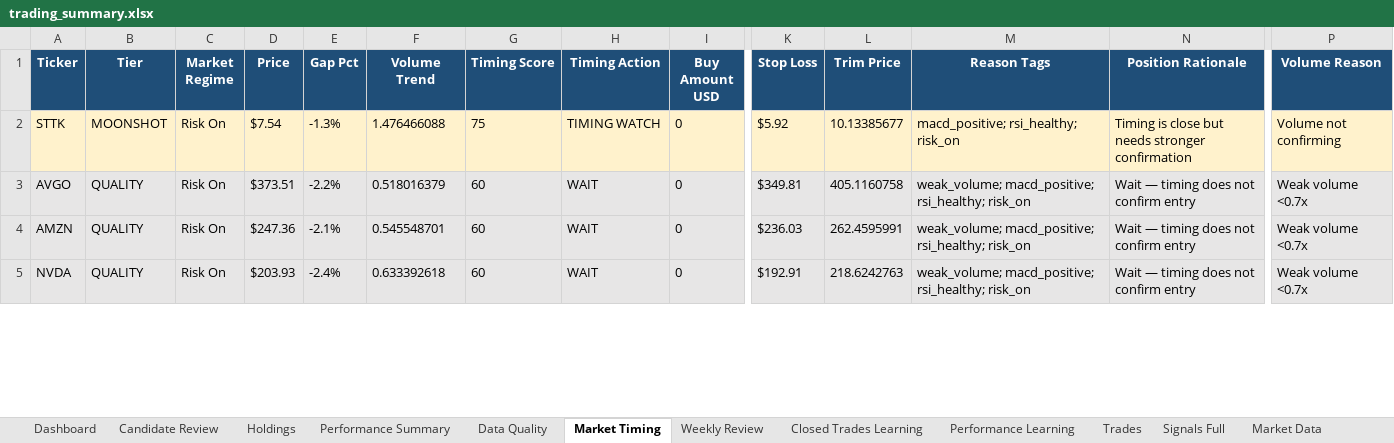
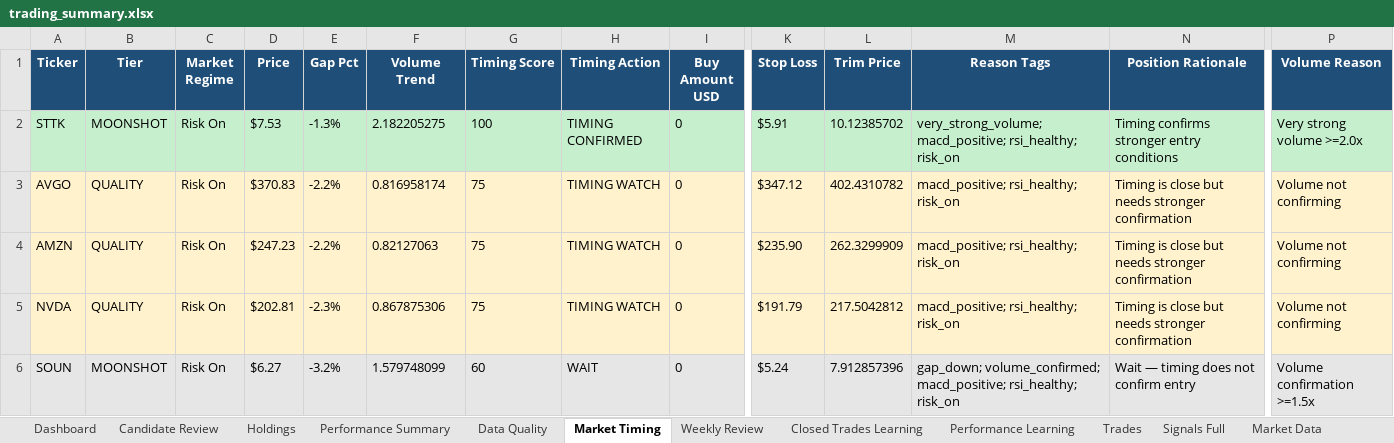
Before and after one commit to nicklc14/trading-engine-v2, an Excel workbook: output/trading_summary.xlsx, sheet Market Timing, drawn as a sheet; only a part is shown, gaps mark what is left out; values as stored, in another font and other column widths than the file's, no borders; rows hold the shown columns only; the diff covers the shown part only; the diff names each change by its address in the sheet, - before the commit and + after, or states it on an @@ line.

```diff
--- a/output/trading_summary.xlsx (sheet Market Timing)
+++ b/output/trading_summary.xlsx (sheet Market Timing)
-A2:P2 fill: #FFF2CC
+A2:P2 fill: #C6EFCE
-D2 (Price): $7.54
+D2 (Price): $7.53
-F2 (Volume Trend): 1.476466088
+F2 (Volume Trend): 2.182205275
-G2 (Timing Score): 75
+G2 (Timing Score): 100
-H2 (Timing Action): TIMING WATCH
+H2 (Timing Action): TIMING CONFIRMED
-K2 (Stop Loss): $5.92
+K2 (Stop Loss): $5.91
-L2 (Trim Price): 10.13385677
+L2 (Trim Price): 10.12385702
-M2 (Reason Tags): macd_positive; rsi_healthy; risk_on
+M2 (Reason Tags): very_strong_volume; macd_positive; rsi_healthy; risk_on
-N2 (Position Rationale): Timing is close but needs stronger confirmation
+N2 (Position Rationale): Timing confirms stronger entry conditions
-P2 (Volume Reason): Volume not confirming
+P2 (Volume Reason): Very strong volume >=2.0x
-A3:P5 fill: #E7E6E6
+A3:P5 fill: #FFF2CC
-D3 (Price): $373.51
+D3 (Price): $370.83
-F3 (Volume Trend): 0.518016379
+F3 (Volume Trend): 0.816958174
-G3:G5 (Timing Score): 60
+G3:G5 (Timing Score): 75
-H3:H5 (Timing Action): WAIT
+H3:H5 (Timing Action): TIMING WATCH
-K3 (Stop Loss): $349.81
+K3 (Stop Loss): $347.12
-L3 (Trim Price): 405.1160758
+L3 (Trim Price): 402.4310782
-M3:M5 (Reason Tags): weak_volume; macd_positive; rsi_healthy; risk_on
+M3:M5 (Reason Tags): macd_positive; rsi_healthy; risk_on
-N3:N5 (Position Rationale): Wait — timing does not confirm entry
+N3:N5 (Position Rationale): Timing is close but needs stronger confirmation
-P3:P5 (Volume Reason): Weak volume <0.7x
+P3:P5 (Volume Reason): Volume not confirming
-D4 (Price): $247.36
+D4 (Price): $247.23
-E4 (Gap Pct): -2.1%
+E4 (Gap Pct): -2.2%
-F4 (Volume Trend): 0.545548701
+F4 (Volume Trend): 0.82127063
-K4 (Stop Loss): $236.03
+K4 (Stop Loss): $235.90
-L4 (Trim Price): 262.4595991
+L4 (Trim Price): 262.3299909
-D5 (Price): $203.93
+D5 (Price): $202.81
-E5 (Gap Pct): -2.4%
+E5 (Gap Pct): -2.3%
-F5 (Volume Trend): 0.633392618
+F5 (Volume Trend): 0.867875306
-K5 (Stop Loss): $192.91
+K5 (Stop Loss): $191.79
-L5 (Trim Price): 218.6242763
+L5 (Trim Price): 217.5042812
+row 6: SOUN | MOONSHOT | Risk On | $6.27 | -3.2% | 1.579748099 | 60 | WAIT | 0 | $5.24 | 7.912857396 | gap_down; volume_confirmed; macd_positive; rsi_healthy; risk_on | Wait — timing does not confirm entry | Volume confirmation >=1.5x
```
Also changed, not shown: 3 added rows, 4 removed rows, 17 edited cells and cell formats elsewhere in this sheet, sheet Market Data, sheet Candidate Review, sheet Signals Full, sheet Dashboard, sheet Holdings, sheet Performance Summary, 1 more sheet, 14 other files.
